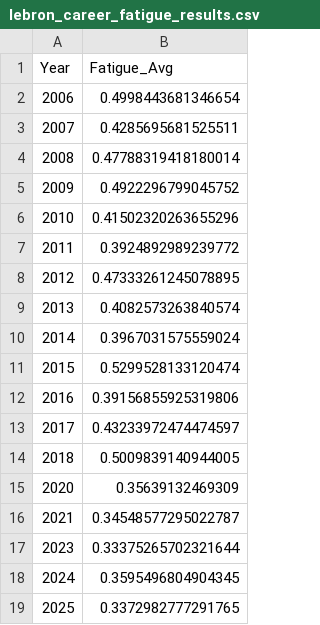
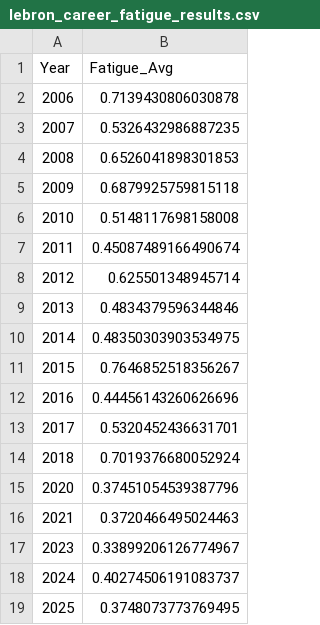
Before and after one commit to nolan-mcneill/true_playoff_impact, a CSV file: data/fatigue_metric/lebron_career_fatigue_results.csv, drawn as a sheet.

```diff
--- a/data/fatigue_metric/lebron_career_fatigue_results.csv
+++ b/data/fatigue_metric/lebron_career_fatigue_results.csv
@@ -1,19 +1,19 @@
 Year,Fatigue_Avg
-2006,0.4998443681346654
-2007,0.4285695681525511
-2008,0.47788319418180014
-2009,0.4922296799045752
-2010,0.41502320263655296
-2011,0.3924892989239772
-2012,0.47333261245078895
-2013,0.4082573263840574
-2014,0.3967031575559024
-2015,0.5299528133120474
-2016,0.39156855925319806
-2017,0.43233972474474597
-2018,0.5009839140944005
-2020,0.35639132469309
-2021,0.34548577295022787
-2023,0.33375265702321644
-2024,0.3595496804904345
-2025,0.3372982777291765
+2006,0.7139430806030878
+2007,0.5326432986887235
+2008,0.6526041898301853
+2009,0.6879925759815118
+2010,0.5148117698158008
+2011,0.45087489166490674
+2012,0.625501348945714
+2013,0.4834379596344846
+2014,0.48350303903534975
+2015,0.7646852518356267
+2016,0.44456143260626696
+2017,0.5320452436631701
+2018,0.7019376680052924
+2020,0.37451054539387796
+2021,0.3720466495024463
+2023,0.33899206126774967
+2024,0.40274506191083737
+2025,0.3748073773769495
```
Also changed, not shown: data/res_score/team_capability_data/lebron_team_srs_data.csv, data/tpi_results/lebron_tpi_results.csv, 7 other files.
